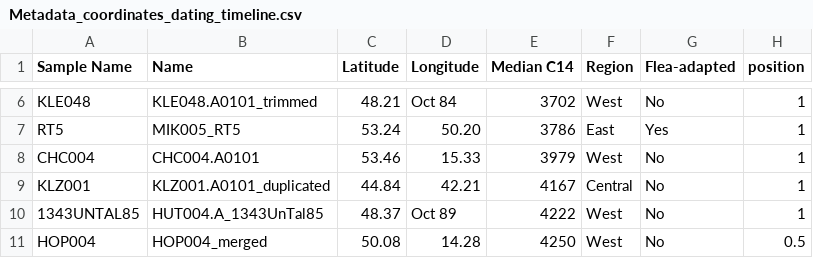
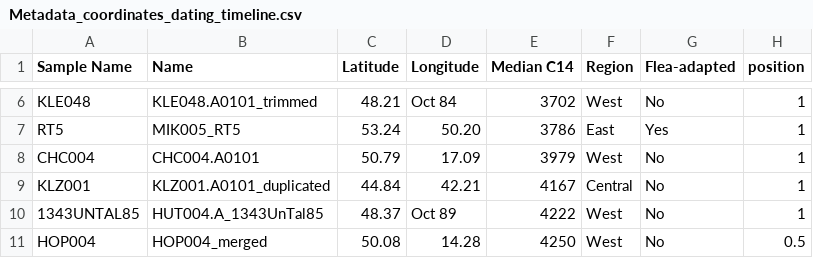
Before and after one commit to aidaanva/LNBAplague, a CSV file: Data/Radiocarbon_dates/Metadata_coordinates_dating_timeline.csv, drawn as a sheet; only a part is shown, gaps mark what is left out.

```diff
--- a/Data/Radiocarbon_dates/Metadata_coordinates_dating_timeline.csv
+++ b/Data/Radiocarbon_dates/Metadata_coordinates_dating_timeline.csv
@@ -7,3 +7,3 @@ KLE048,KLE048.A0101_trimmed,48.21,Oct 84,3702,West,No,1
 RT5,MIK005_RT5,53.24,50.20,3786,East,Yes,1
-CHC004,CHC004.A0101,53.46,15.33,3979,West,No,1
+CHC004,CHC004.A0101,50.79,17.09,3979,West,No,1
 KLZ001,KLZ001.A0101_duplicated,44.84,42.21,4167,Central,No,1
```
Also changed, not shown: Data/2020-07-09_LNBA_leprosy_enterica_comp/LNBA_transect/Metadata_coordinates_dating_sex_updated_def.csv, Data/Indels/genome_names.csv, 14 other files.
